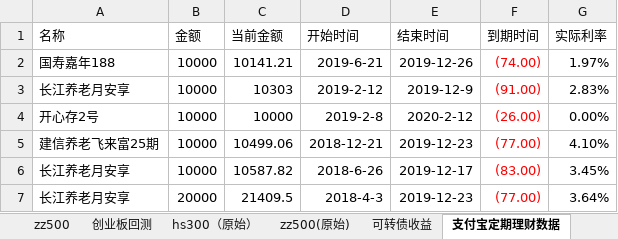
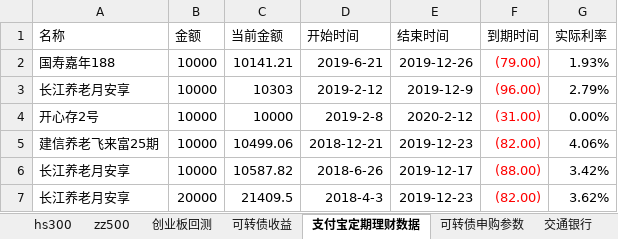
Before and after one commit to husky8/cccode, an Excel workbook: invest/配置.xlsx, sheet 支付宝定期理财数据, drawn as a sheet; values as stored, in another font and other column widths than the file's, no borders; the diff names each change by its address in the sheet, - before the commit and + after, or states it on an @@ line.

```diff
--- a/invest/配置.xlsx (sheet 支付宝定期理财数据)
+++ b/invest/配置.xlsx (sheet 支付宝定期理财数据)
-sheet tab: hs300（原始）
-sheet tab: zz500(原始)
-F2 (到期时间): (74.00)
+F2 (到期时间): (79.00)
-G2 (实际利率): 1.97%
+G2 (实际利率): 1.93%
-F3 (到期时间): (91.00)
+F3 (到期时间): (96.00)
-G3 (实际利率): 2.83%
+G3 (实际利率): 2.79%
-F4 (到期时间): (26.00)
+F4 (到期时间): (31.00)
-F5 (到期时间): (77.00)
+F5 (到期时间): (82.00)
-G5 (实际利率): 4.10%
+G5 (实际利率): 4.06%
-F6 (到期时间): (83.00)
+F6 (到期时间): (88.00)
-G6 (实际利率): 3.45%
+G6 (实际利率): 3.42%
-F7 (到期时间): (77.00)
+F7 (到期时间): (82.00)
-G7 (实际利率): 3.64%
+G7 (实际利率): 3.62%
```
Also changed, not shown: sheet hs300, sheet zz500, sheet 可转债收益, formulas that keep their value, charts or pictures, 3 other files.
